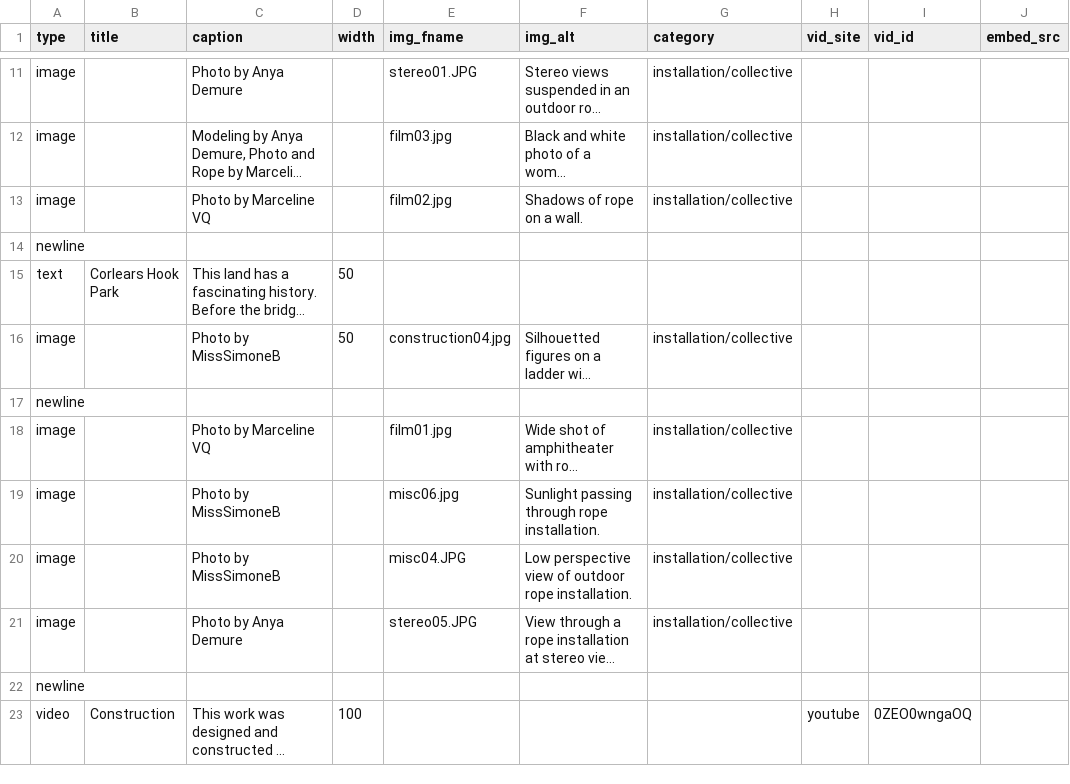
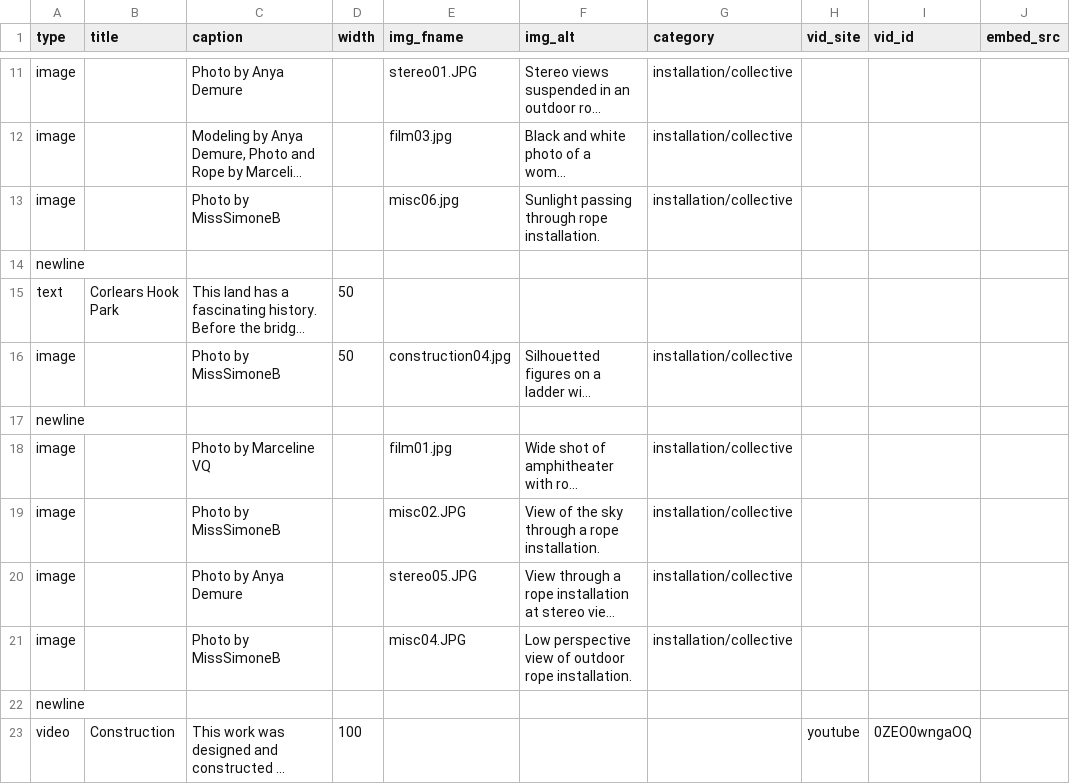
Before and after one commit to marcyvq12/marcyvq.github.io, a CSV file: config/collective_config.csv, drawn as a sheet; only a part is shown, gaps mark what is left out; long unchanged cells end in …; the diff names each change by its address in the sheet, - before the commit and + after, or states it on an @@ line.

```diff
--- a/config/collective_config.csv
+++ b/config/collective_config.csv
-C13 (caption): Photo by Marceline VQ
+C13 (caption): Photo by MissSimoneB
-E13 (img_fname): film02.jpg
+E13 (img_fname): misc06.jpg
-F13 (img_alt): Shadows of rope on a wall.
+F13 (img_alt): Sunlight passing through rope installation.
-E19 (img_fname): misc06.jpg
+E19 (img_fname): misc02.JPG
-F19 (img_alt): Sunlight passing through rope installation.
+F19 (img_alt): View of the sky through a rope installation.
@@ row 21 moved to row 20: image @@
```
Also changed, not shown: 1 other file.
